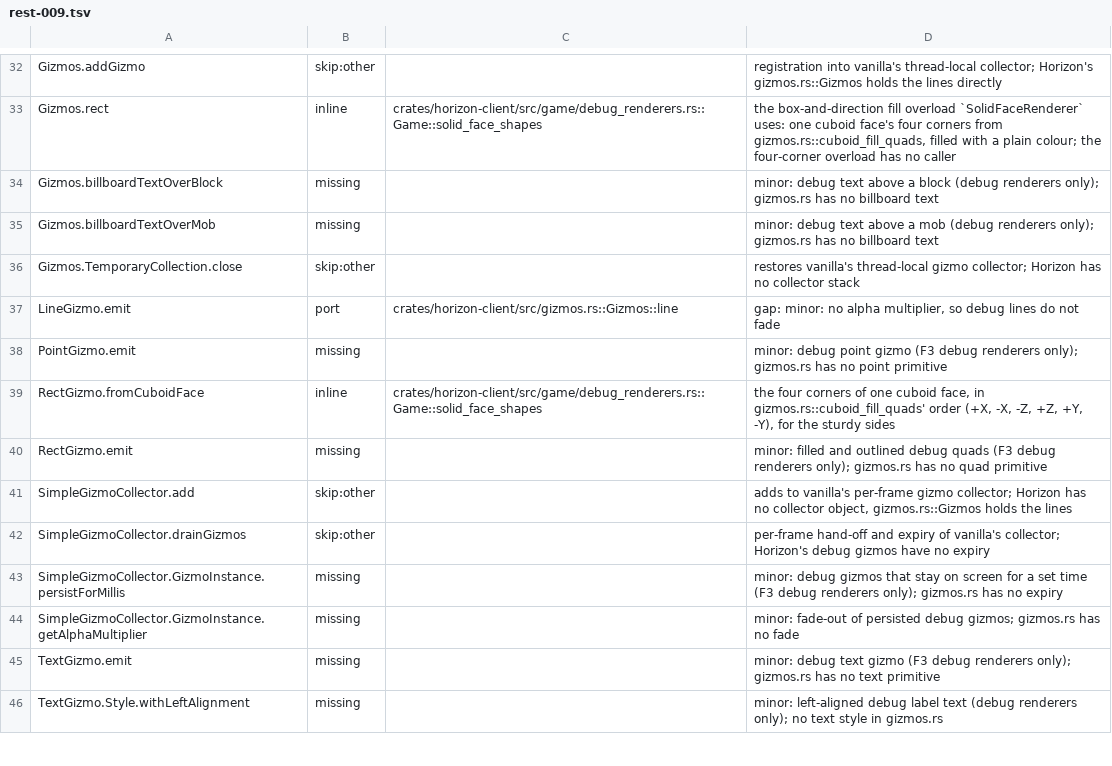
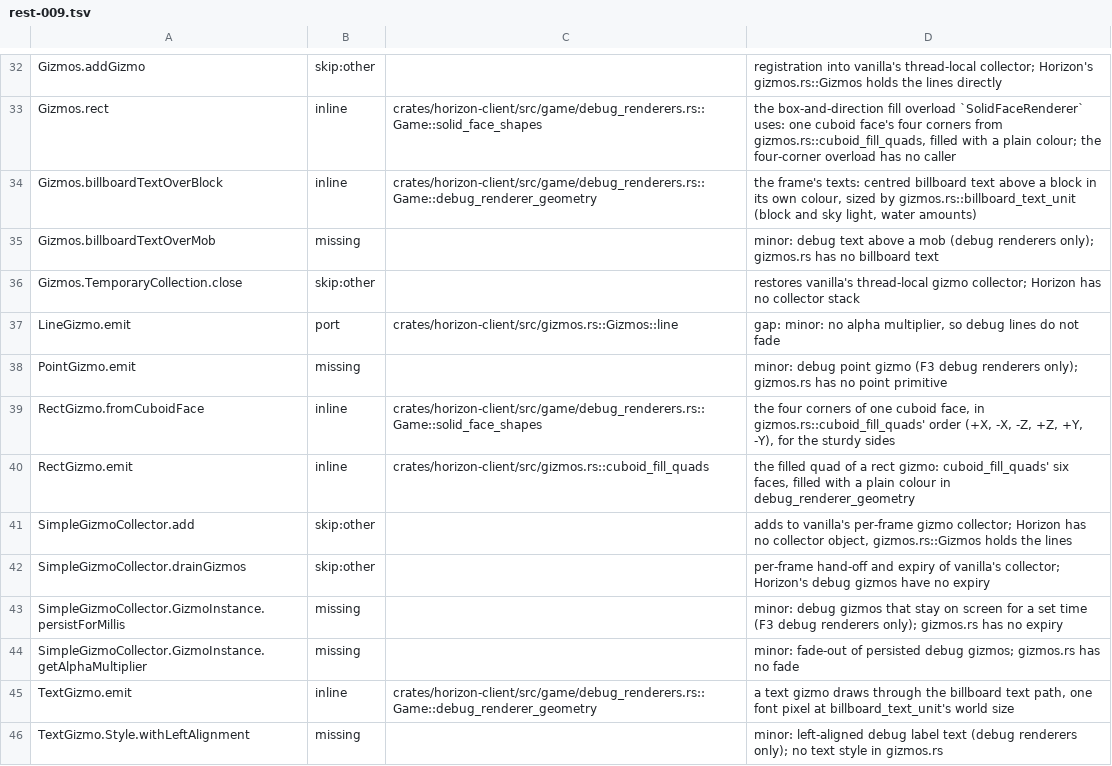
Before and after one commit to bunchy7s/horizon-offline, a TSV file: tools/port_map/rest-009.tsv, drawn as a sheet; only a part is shown, gaps mark what is left out.

Commit message:
port_map: the debug gizmos that draw quads and billboard text

```diff
--- a/tools/port_map/rest-009.tsv
+++ b/tools/port_map/rest-009.tsv
@@ -33,3 +33,3 @@ Gizmos.addGizmo	skip:other		registration into vanilla's thread-local collector;
 Gizmos.rect	inline	crates/horizon-client/src/game/debug_renderers.rs::Game::solid_face_shapes	the box-and-direction fill overload `SolidFaceRenderer` uses: one cuboid face's four corners from gizmos.rs::cuboid_fill_quads, filled with a plain colour; the four-corner overload has no caller
-Gizmos.billboardTextOverBlock	missing		minor: debug text above a block (debug renderers only); gizmos.rs has no billboard text
+Gizmos.billboardTextOverBlock	inline	crates/horizon-client/src/game/debug_renderers.rs::Game::debug_renderer_geometry	the frame's texts: centred billboard text above a block in its own colour, sized by gizmos.rs::billboard_text_unit (block and sky light, water amounts)
 Gizmos.billboardTextOverMob	missing		minor: debug text above a mob (debug renderers only); gizmos.rs has no billboard text
@@ -39,3 +39,3 @@ PointGizmo.emit	missing		minor: debug point gizmo (F3 debug renderers only); giz
 RectGizmo.fromCuboidFace	inline	crates/horizon-client/src/game/debug_renderers.rs::Game::solid_face_shapes	the four corners of one cuboid face, in gizmos.rs::cuboid_fill_quads' order (+X, -X, -Z, +Z, +Y, -Y), for the sturdy sides
-RectGizmo.emit	missing		minor: filled and outlined debug quads (F3 debug renderers only); gizmos.rs has no quad primitive
+RectGizmo.emit	inline	crates/horizon-client/src/gizmos.rs::cuboid_fill_quads	the filled quad of a rect gizmo: cuboid_fill_quads' six faces, filled with a plain colour in debug_renderer_geometry
 SimpleGizmoCollector.add	skip:other		adds to vanilla's per-frame gizmo collector; Horizon has no collector object, gizmos.rs::Gizmos holds the lines
@@ -44,3 +44,3 @@ SimpleGizmoCollector.GizmoInstance.persistForMillis	missing		minor: debug gizmos
 SimpleGizmoCollector.GizmoInstance.getAlphaMultiplier	missing		minor: fade-out of persisted debug gizmos; gizmos.rs has no fade
-TextGizmo.emit	missing		minor: debug text gizmo (F3 debug renderers only); gizmos.rs has no text primitive
+TextGizmo.emit	inline	crates/horizon-client/src/game/debug_renderers.rs::Game::debug_renderer_geometry	a text gizmo draws through the billboard text path, one font pixel at billboard_text_unit's world size
 TextGizmo.Style.withLeftAlignment	missing		minor: left-aligned debug label text (debug renderers only); no text style in gizmos.rs
```
